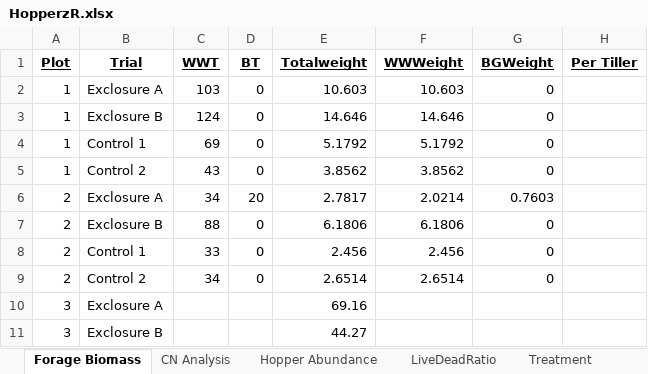
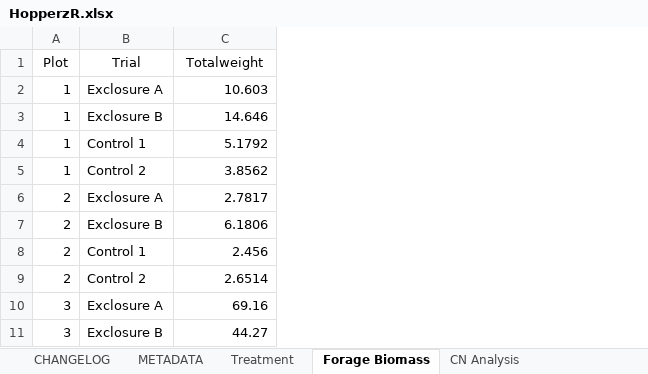
Before and after one commit to devanmcg/Hopperz, an Excel workbook: data/HopperzR.xlsx, sheet Forage Biomass, drawn as a sheet; only a part is shown; values as stored, in another font and other column widths than the file's, no borders; removed rows and columns are numbered as before the commit, all else as after; the diff names each change by its address in the sheet, - before the commit and + after, or states it on an @@ line.

```diff
--- a/data/HopperzR.xlsx (sheet Forage Biomass)
+++ b/data/HopperzR.xlsx (sheet Forage Biomass)
-sheet tab: LiveDeadRatio
+sheet tab: CHANGELOG
+sheet tab: METADATA
@@ sheet tab order changed: CHANGELOG | METADATA | Treatment | Forage Biomass | CN Analysis @@
-column C (WWT), rows 2-9: 103 | 124 | 69 | 43 | 34 | 88 | 33 | 34
-column D (BT), rows 2-9: 0 | 0 | 0 | 0 | 20 | 0 | 0 | 0
-column F (WWWeight), rows 2-9: 10.603 | 14.646 | 5.1792 | 3.8562 | 2.0214 | 6.1806 | 2.456 | 2.6514
-column G (BGWeight), rows 2-9: 0 | 0 | 0 | 0 | 0.7603 | 0 | 0 | 0
-column H (Per Tiller), empty
@@ A1:B1 bold: on → off, underline: on → off @@
@@ C1 bold: on → off, underline: on → off @@
```
Also changed, not shown: sheet Hopper Abundance, sheet CN Analysis, sheet Treatment, 6 other files.
